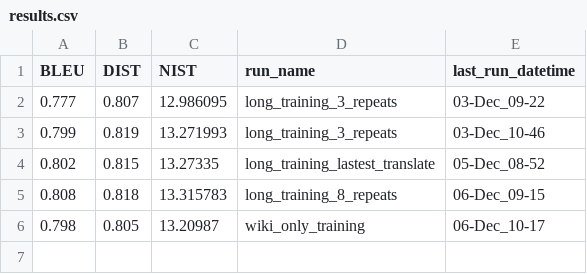
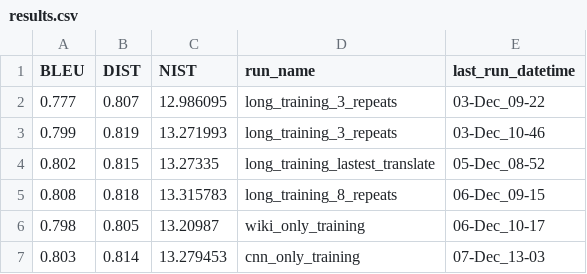
Before and after one commit to Henry-E/surface-realization-shallow-task, a CSV file: experiments/eval/synthetic_tests/results.csv, drawn as a sheet; the diff names each change by its address in the sheet, - before the commit and + after, or states it on an @@ line.

Commit message:
submission configs and results

```diff
--- a/experiments/eval/synthetic_tests/results.csv
+++ b/experiments/eval/synthetic_tests/results.csv
+row 7: 0.803 | 0.814 | 13.279453 | cnn_only_training | 07-Dec_13-03
```
Also changed, not shown: 34 other files.
